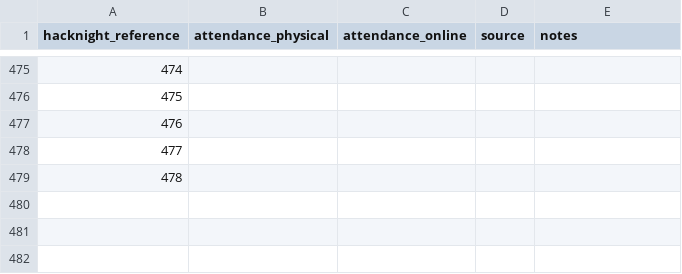
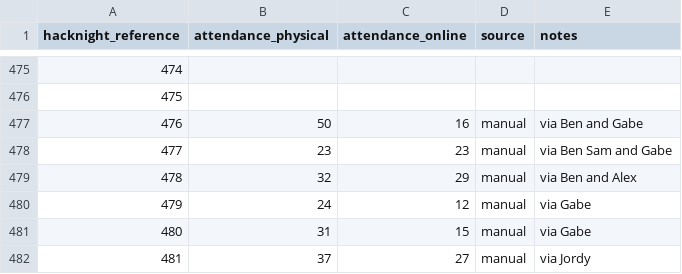
Before and after one commit to CivicTechTO/archives, a CSV file: _data/hacknight-statistics.csv, drawn as a sheet; only a part is shown, gaps mark what is left out.

```diff
--- a/_data/hacknight-statistics.csv
+++ b/_data/hacknight-statistics.csv
@@ -476,4 +476,7 @@ hacknight_reference,attendance_physical,attendance_online,source,notes
 475,,,,
-476,,,,
-477,,,,
-478,,,,
+476,50,16,manual,via Ben and Gabe
+477,23,23,manual,via Ben Sam and Gabe
+478,32,29,manual,via Ben and Alex
+479,24,12,manual,via Gabe
+480,31,15,manual,via Gabe
+481,37,27,manual,via Jordy
```
Also changed, not shown: 2 other files.
